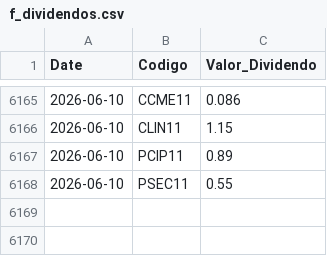
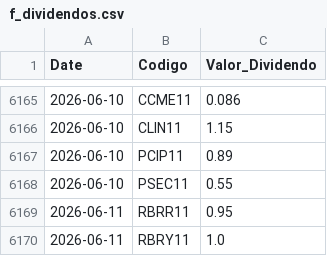
Before and after one commit to GabrielSantos15/brazilian-market-analytics, a CSV file: dados/f_dividendos.csv, drawn as a sheet; only a part is shown, gaps mark what is left out.

```diff
--- a/dados/f_dividendos.csv
+++ b/dados/f_dividendos.csv
@@ -6168 +6168,3 @@ Date,Codigo,Valor_Dividendo
 2026-06-10,PSEC11,0.55
+2026-06-11,RBRR11,0.95
+2026-06-11,RBRY11,1.0
```
Also changed, not shown: 1 other file.
